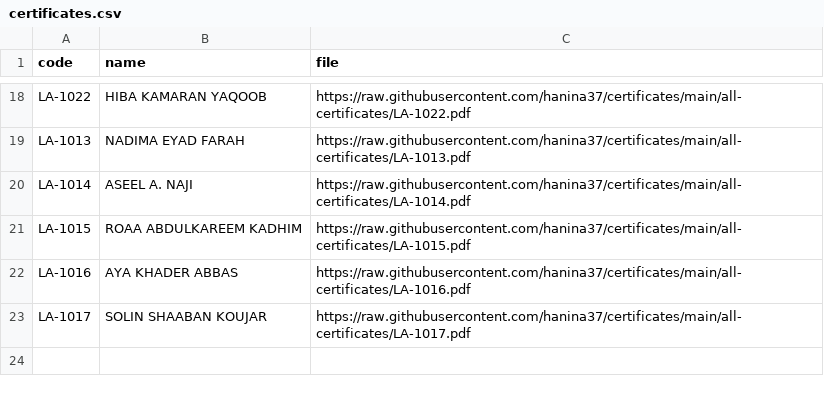
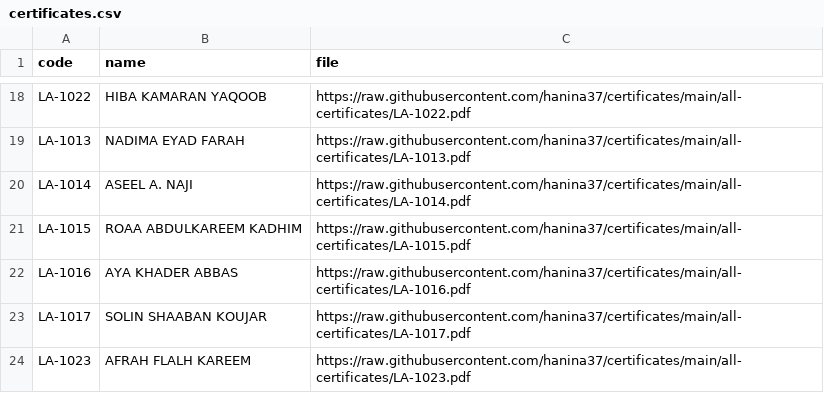
Before and after one commit to hanina37/certificates, a CSV file: certificates.csv, drawn as a sheet; only a part is shown, gaps mark what is left out.

Commit message:
Update certificates.csv

```diff
--- a/certificates.csv
+++ b/certificates.csv
@@ -23 +23,2 @@ LA-1016,AYA KHADER ABBAS,https://raw.githubusercontent.com/hanina37/certificates
 LA-1017,SOLIN SHAABAN KOUJAR,https://raw.githubusercontent.com/hanina37/certificates/main/all-certificates/LA-1017.pdf
+LA-1023,AFRAH FLALH KAREEM,https://raw.githubusercontent.com/hanina37/certificates/main/all-certificates/LA-1023.pdf
```
